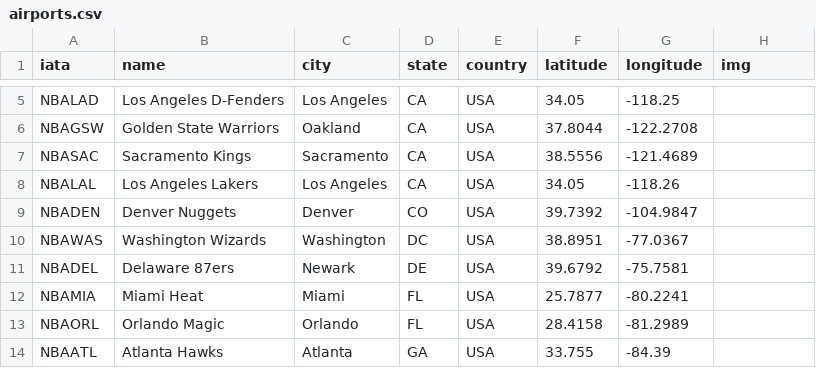
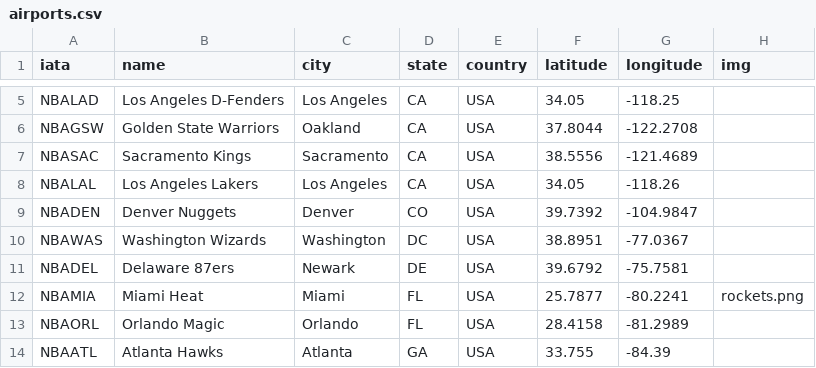
Before and after one commit to mnguyen26/mnguyen26.github.io, a CSV file: airports.csv, drawn as a sheet; only a part is shown, gaps mark what is left out.

```diff
--- a/airports.csv
+++ b/airports.csv
@@ -11,3 +11,3 @@ NBAWAS,Washington Wizards,Washington,DC,USA,38.8951,-77.0367,
 NBADEL,Delaware 87ers,Newark,DE,USA,39.6792,-75.7581,
-NBAMIA,Miami Heat,Miami,FL,USA,25.7877,-80.2241,
+NBAMIA,Miami Heat,Miami,FL,USA,25.7877,-80.2241,rockets.png
 NBAORL,Orlando Magic,Orlando,FL,USA,28.4158,-81.2989,
```
